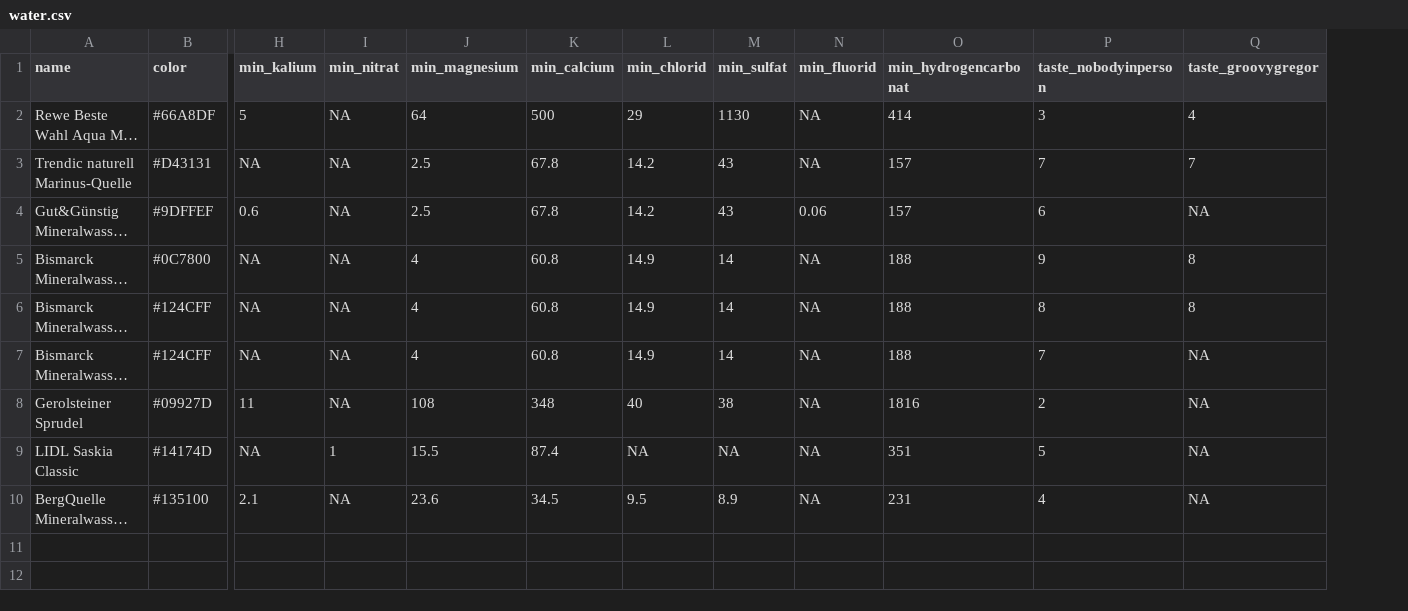
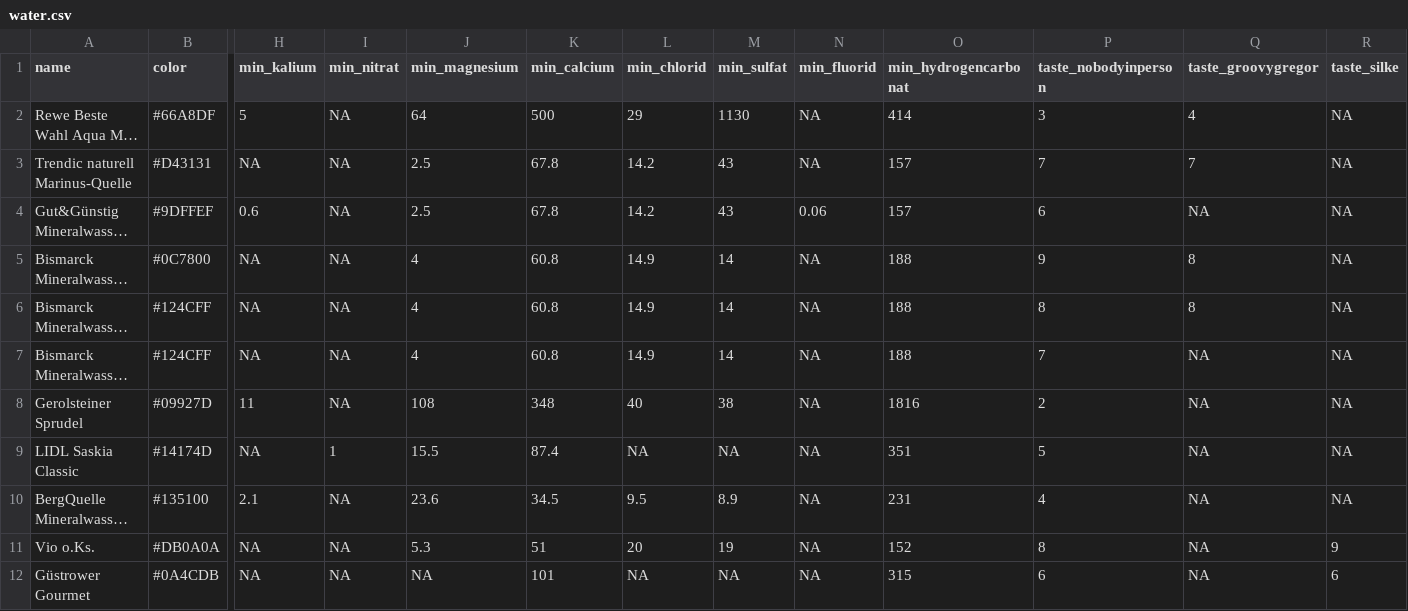
Before and after one commit to nobodyinperson/water-taste, a CSV file: data/water.csv, drawn as a sheet; only a part is shown, gaps mark what is left out; long unchanged cells end in …; rows hold the shown columns only; the diff names each change by its address in the sheet, - before the commit and + after, or states it on an @@ line.

Commit message:
[data] add 2 more waters

```diff
--- a/data/water.csv
+++ b/data/water.csv
+column R (taste_silke), rows 2-10: all NA
+row 11: Vio o.Ks. | #DB0A0A | NA | NA | 5.3 | 51 | 20 | 19 | NA | 152 | 8 | NA | 9
+row 12: Güstrower Gourmet | #0A4CDB | NA | NA | NA | 101 | NA | NA | NA | 315 | 6 | NA | 6
```
